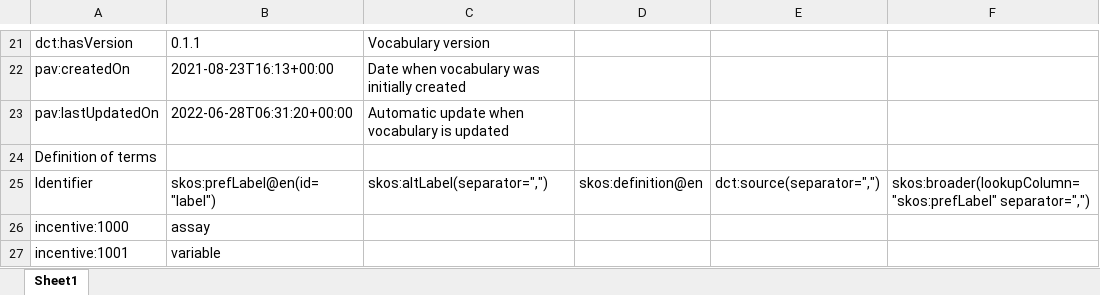
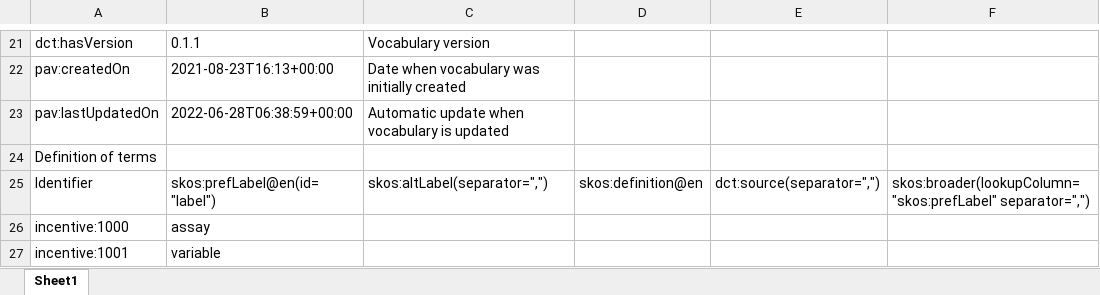
Before and after one commit to fair-data-collective/INCENTIVE-Controlled-Vocabulary, an Excel workbook: vocabulary.xlsx, sheet Sheet1, drawn as a sheet; only a part is shown, gaps mark what is left out; values as stored, in another font and other column widths than the file's, no borders; the diff covers the shown part only; the diff names each change by its address in the sheet, - before the commit and + after, or states it on an @@ line.

```diff
--- a/vocabulary.xlsx (sheet Sheet1)
+++ b/vocabulary.xlsx (sheet Sheet1)
-B23: 2022-06-28T06:31:20+00:00
+B23: 2022-06-28T06:38:59+00:00
```
Also changed, not shown: 1 removed row and 12 edited cells elsewhere in this sheet, 4 other files.
